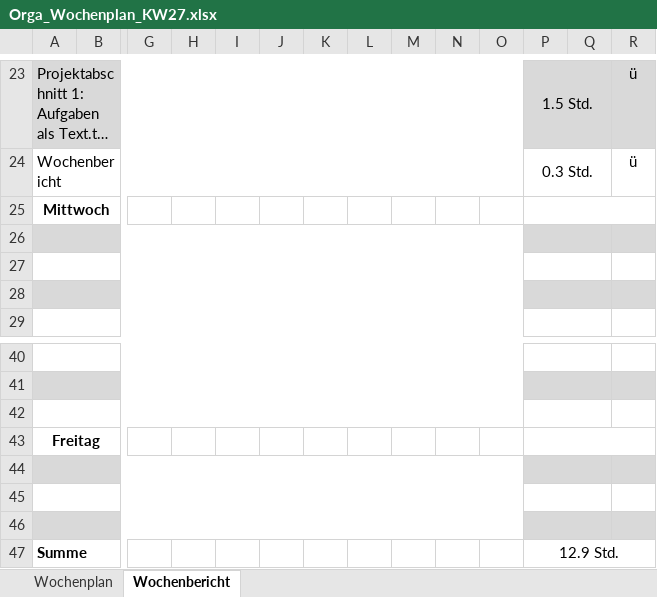
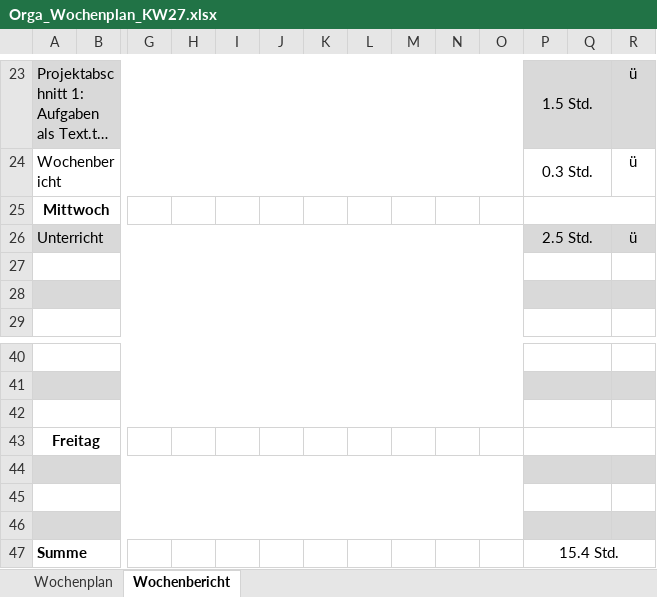
Before and after one commit to JellefAbbenseth/schoolProject, an Excel workbook: Documents/Wochenplan und -bericht/Orga_Wochenplan_KW27.xlsx, sheet Wochenbericht, drawn as a sheet; only a part is shown, gaps mark what is left out; long unchanged cells end in …; values as stored, in another font and other column widths than the file's, no borders; rows hold the shown columns only; the diff names each change by its address in the sheet, - before the commit and + after, or states it on an @@ line.

Commit message:
Wochenplan aktualisiert

```diff
--- a/Documents/Wochenplan und -bericht/Orga_Wochenplan_KW27.xlsx (sheet Wochenbericht)
+++ b/Documents/Wochenplan und -bericht/Orga_Wochenplan_KW27.xlsx (sheet Wochenbericht)
-row 26: (empty)
+row 26: Unterricht |  |  |  |  |  |  |  |  |  |  | 2.5 Std. |  | ü
-P47: 12.9 Std.
+P47: 15.4 Std.
```
